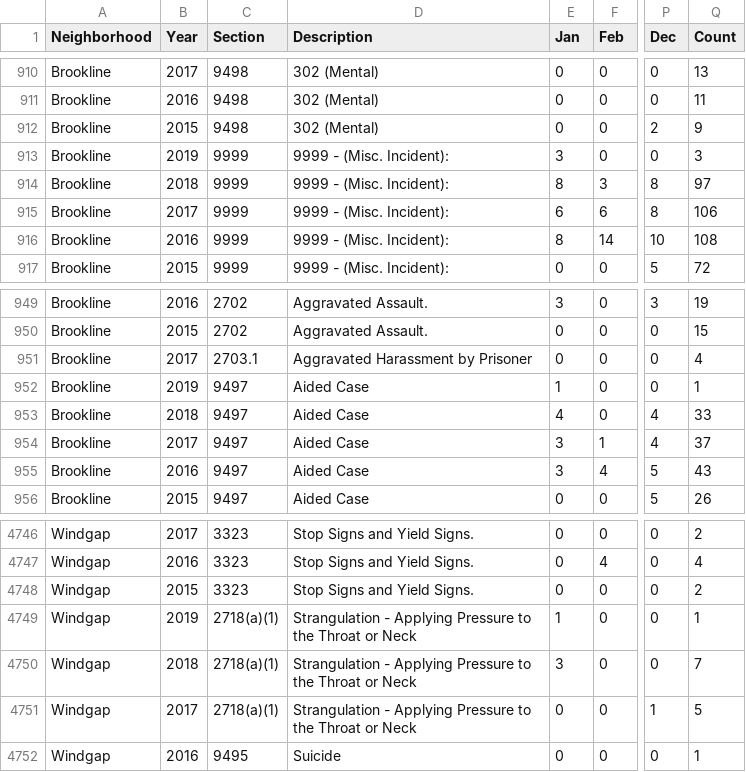
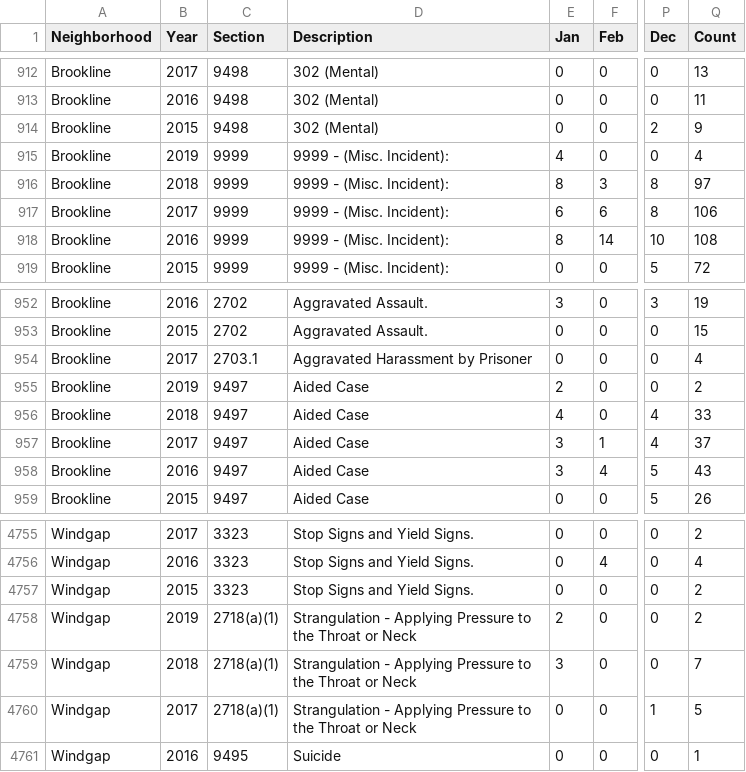
Before and after one commit to mhowe0422/mhowe0422.github.io, a CSV file: Zone6/Zone6data.csv, drawn as a sheet; only a part is shown, gaps mark what is left out; addresses are those after the commit; the diff covers the shown part only; the diff names each change by its address in the sheet, - before the commit and + after, or states it on an @@ line.

```diff
--- a/Zone6/Zone6data.csv
+++ b/Zone6/Zone6data.csv
-E915 (Jan): 3
+E915 (Jan): 4
-Q915 (Count): 3
+Q915 (Count): 4
-E955 (Jan): 1
+E955 (Jan): 2
-Q955 (Count): 1
+Q955 (Count): 2
-E4758 (Jan): 1
+E4758 (Jan): 2
-Q4758 (Count): 1
+Q4758 (Count): 2
```
Also changed, not shown: 9 added rows and 3 moved rows elsewhere in this file, 1 other file.
